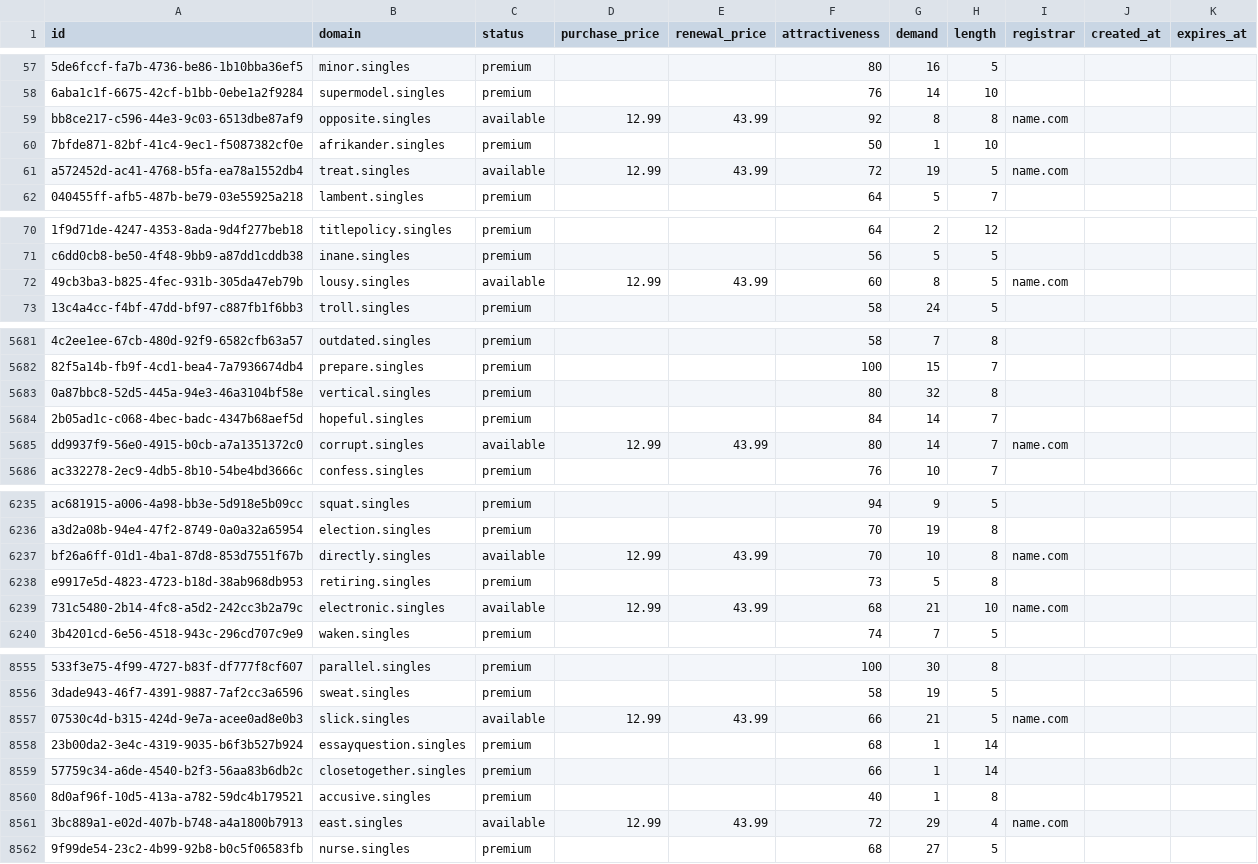
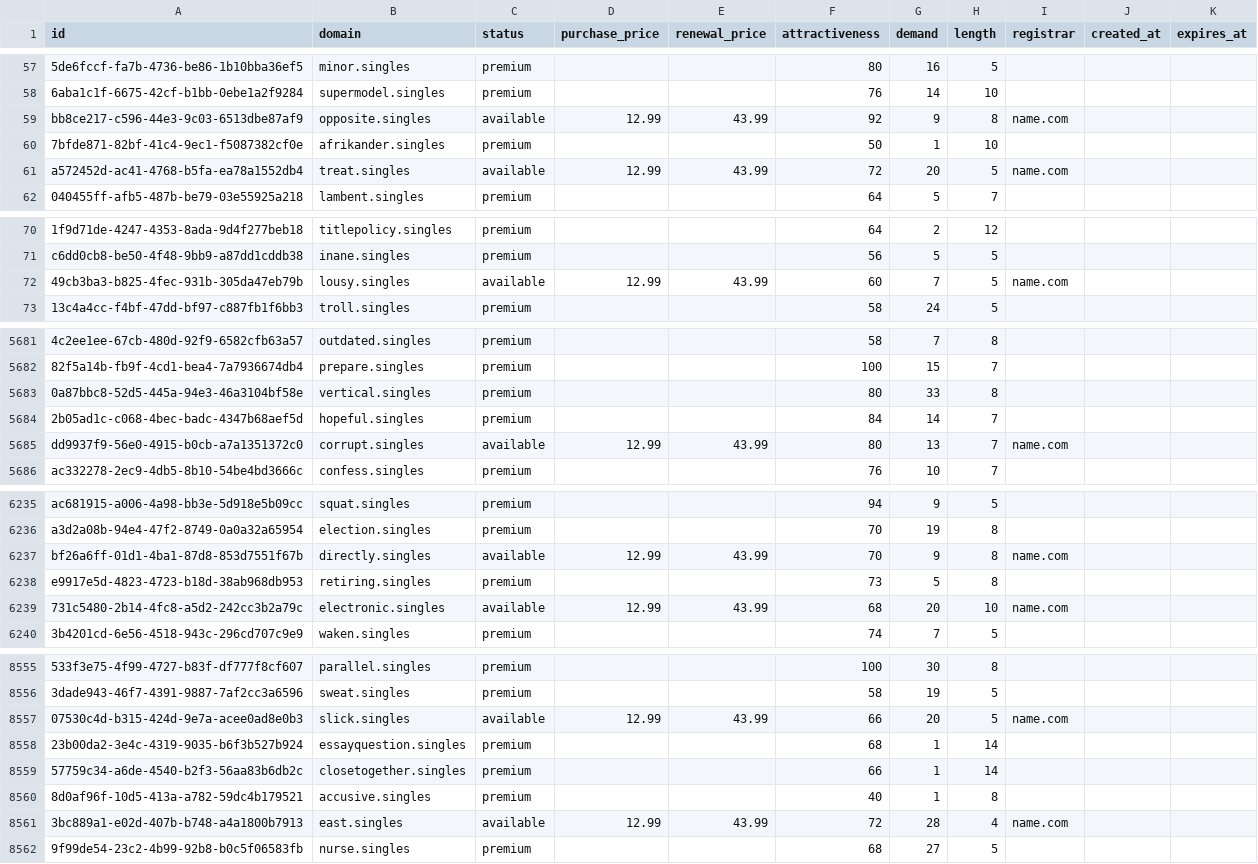
Before and after one commit to UniqueDomains/singles-oneword-domains, a CSV file: singles.csv, drawn as a sheet; only a part is shown, gaps mark what is left out; the diff covers the shown part only; the diff names each change by its address in the sheet, - before the commit and + after, or states it on an @@ line.

Commit message:
Domains update

```diff
--- a/singles.csv
+++ b/singles.csv
-G59 (demand): 8
+G59 (demand): 9
-G61 (demand): 19
+G61 (demand): 20
-G72 (demand): 8
+G72 (demand): 7
-G5683 (demand): 32
+G5683 (demand): 33
-G5685 (demand): 14
+G5685 (demand): 13
-G6237 (demand): 10
+G6237 (demand): 9
-G6239 (demand): 21
+G6239 (demand): 20
-G8557 (demand): 21
+G8557 (demand): 20
-G8561 (demand): 29
+G8561 (demand): 28
```
Also changed, not shown: 90 edited cells elsewhere in this file, 4 other files.
